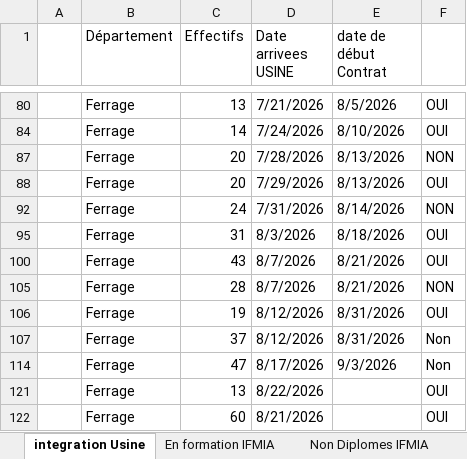
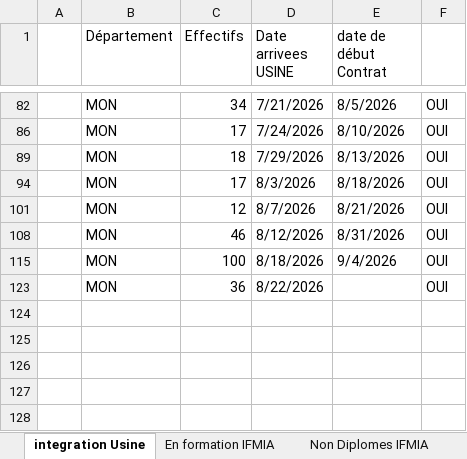
Before and after one commit to nabilachnaida-blip/dashboard, an Excel workbook: suivi.xlsx, sheet integration Usine, drawn as a sheet; only a part is shown, gaps mark what is left out; values as stored, in another font and other column widths than the file's, no cell formats; removed rows and columns are numbered as before the commit, all else as after; the diff covers the shown part only; the diff names each change by its address in the sheet, - before the commit and + after, or states it on an @@ line.

```diff
--- a/suivi.xlsx (sheet integration Usine)
+++ b/suivi.xlsx (sheet integration Usine)
-B82 (Département): Ferrage
+B82 (Département): MON
-C82 (Effectifs): 13
+C82 (Effectifs): 34
-B86 (Département): Ferrage
+B86 (Département): MON
-C86 (Effectifs): 14
+C86 (Effectifs): 17
-row 87:  | Ferrage | 20 | 7/28/2026 | 8/13/2026 | NON
-B89 (Département): Ferrage
+B89 (Département): MON
-C89 (Effectifs): 20
+C89 (Effectifs): 18
-row 92:  | Ferrage | 24 | 7/31/2026 | 8/14/2026 | NON
-B94 (Département): Ferrage
+B94 (Département): MON
-C94 (Effectifs): 31
+C94 (Effectifs): 17
-B101 (Département): Ferrage
+B101 (Département): MON
-C101 (Effectifs): 43
+C101 (Effectifs): 12
-row 105:  | Ferrage | 28 | 8/7/2026 | 8/21/2026 | NON
-B108 (Département): Ferrage
+B108 (Département): MON
-C108 (Effectifs): 19
+C108 (Effectifs): 46
-row 107:  | Ferrage | 37 | 8/12/2026 | 8/31/2026 | Non
-row 114:  | Ferrage | 47 | 8/17/2026 | 9/3/2026 | Non
-row 121:  | Ferrage | 13 | 8/22/2026 |  | OUI
-row 122:  | Ferrage | 60 | 8/21/2026 |  | OUI
+row 115:  | MON | 100 | 8/18/2026 | 9/4/2026 | OUI
+row 123:  | MON | 36 | 8/22/2026 |  | OUI
```
Also changed, not shown: 2 added rows, 15 removed rows and 17 edited cells elsewhere in this sheet, sheet Indicateurs Hebdomadaires, cell formats, hidden cells, 1 other file.
